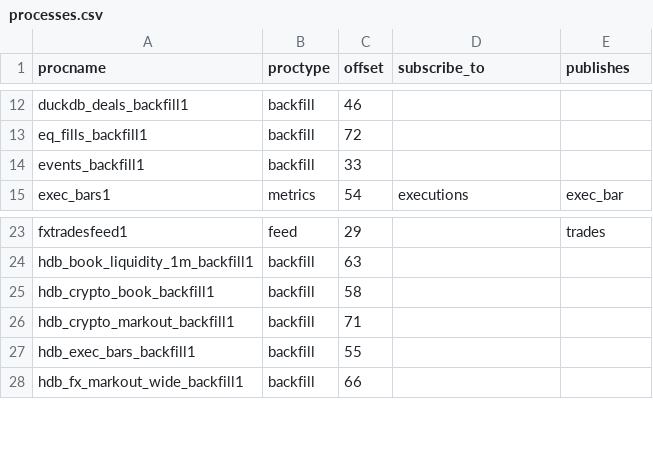
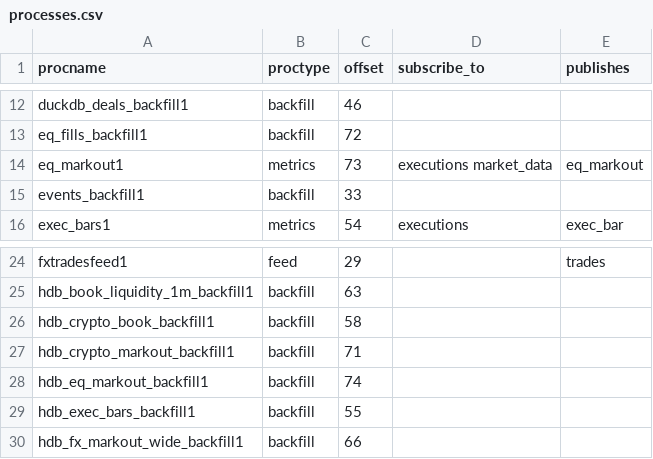
Before and after one commit to kwojdalski/uqf, a CSV file: docs/reference/surfaces/current/processes.csv, drawn as a sheet; only a part is shown, gaps mark what is left out; the diff names each change by its address in the sheet, - before the commit and + after, or states it on an @@ line.

```diff
--- a/docs/reference/surfaces/current/processes.csv
+++ b/docs/reference/surfaces/current/processes.csv
+row 14: eq_markout1 | metrics | 73 | executions market_data | eq_markout
+row 28: hdb_eq_markout_backfill1 | backfill | 74
```
Also changed, not shown: docs/reference/surfaces/current/functions.csv, docs/reference/surfaces/current/table_columns.csv, 29 other files.
